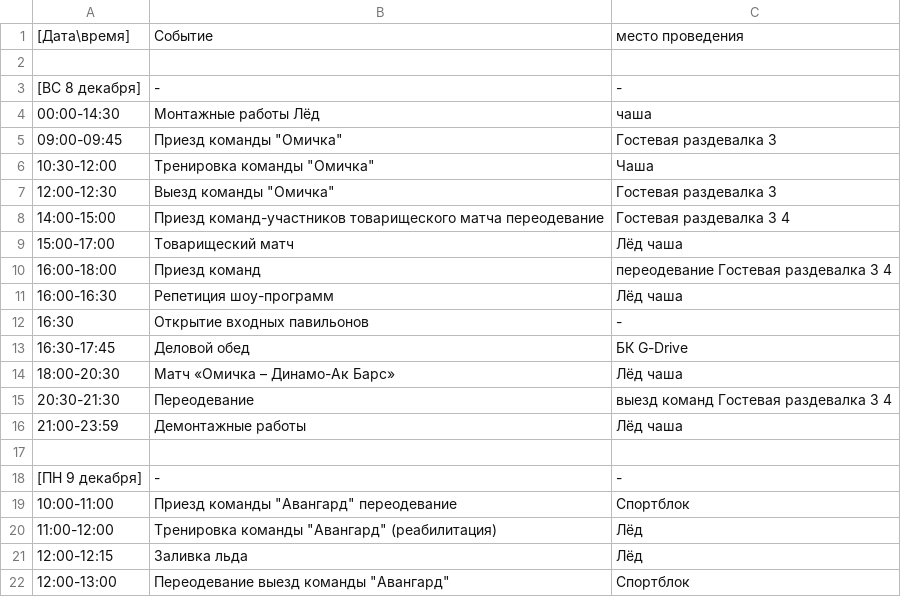
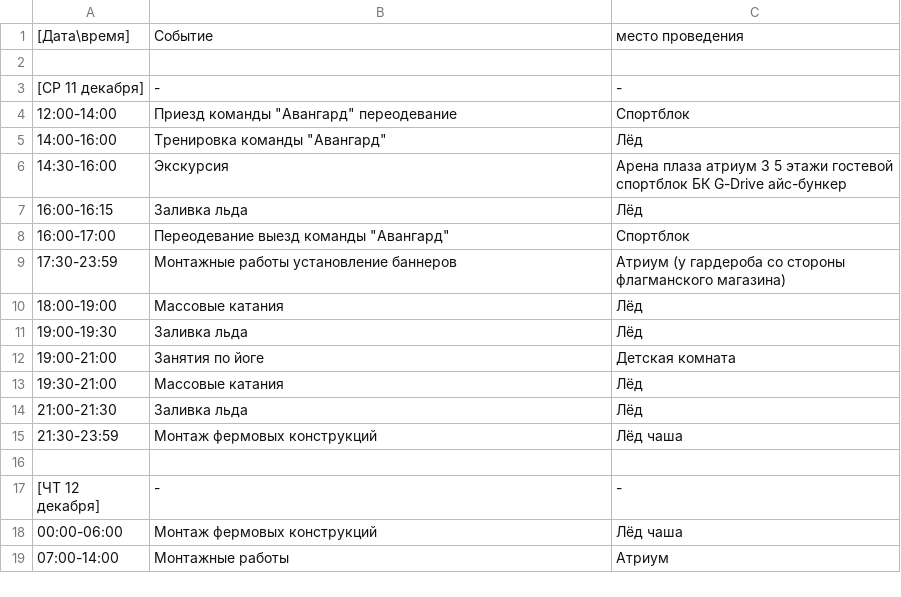
Before and after one commit to eventsforcompany/events, a CSV file: data.csv, drawn as a sheet; only a part is shown; the shorter side is filled out with more unchanged rows; the diff covers the shown part only; the diff names each change by its address in the sheet, - before the commit and + after, or states it on an @@ line.

Commit message:
Update data.csv

```diff
--- a/data.csv
+++ b/data.csv
-row 3: [ВС 8 декабря] | - | -
-row 4: 00:00-14:30 | Монтажные работы Лёд | чаша
-row 5: 09:00-09:45 | Приезд команды "Омичка" | Гостевая раздевалка 3
-row 6: 10:30-12:00 | Тренировка команды "Омичка" | Чаша
-row 7: 12:00-12:30 | Выезд команды "Омичка" | Гостевая раздевалка 3
-row 8: 14:00-15:00 | Приезд команд-участников товарищеского матча переодевание | Гостевая раздевалка 3 4
-row 9: 15:00-17:00 | Товарищеский матч | Лёд чаша
-row 10: 16:00-18:00 | Приезд команд | переодевание Гостевая раздевалка 3 4
-row 11: 16:00-16:30 | Репетиция шоу-программ | Лёд чаша
-row 12: 16:30 | Открытие входных павильонов | -
-row 13: 16:30-17:45 | Деловой обед | БК G-Drive
-row 14: 18:00-20:30 | Матч «Омичка – Динамо-Ак Барс» | Лёд чаша
-row 15: 20:30-21:30 | Переодевание | выезд команд Гостевая раздевалка 3 4
-row 16: 21:00-23:59 | Демонтажные работы | Лёд чаша
-row 17: (empty)
-row 18: [ПН 9 декабря] | - | -
-row 19: 10:00-11:00 | Приезд команды "Авангард" переодевание | Спортблок
-row 20: 11:00-12:00 | Тренировка команды "Авангард" (реабилитация) | Лёд
-row 21: 12:00-12:15 | Заливка льда | Лёд
-row 22: 12:00-13:00 | Переодевание выезд команды "Авангард" | Спортблок
```
Also changed, not shown: 10 removed rows elsewhere in this file.
